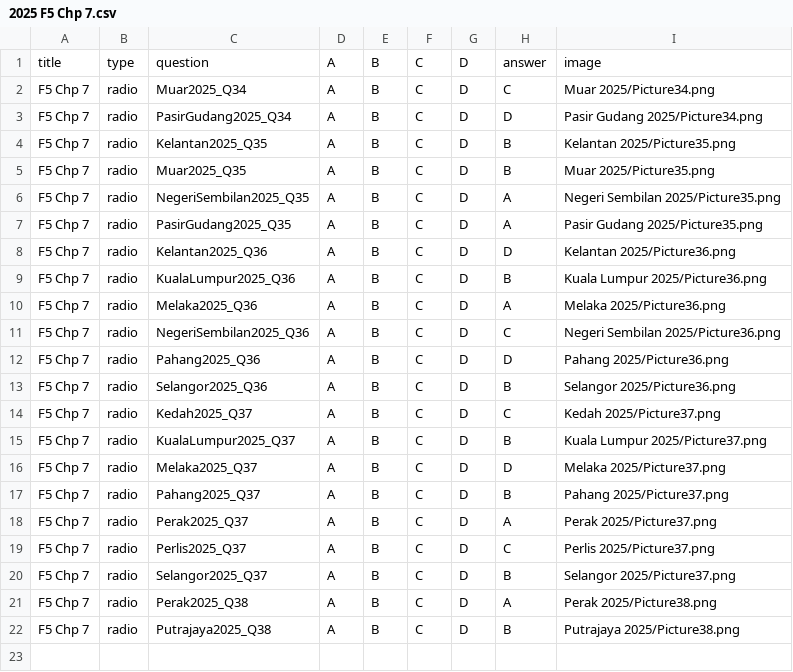
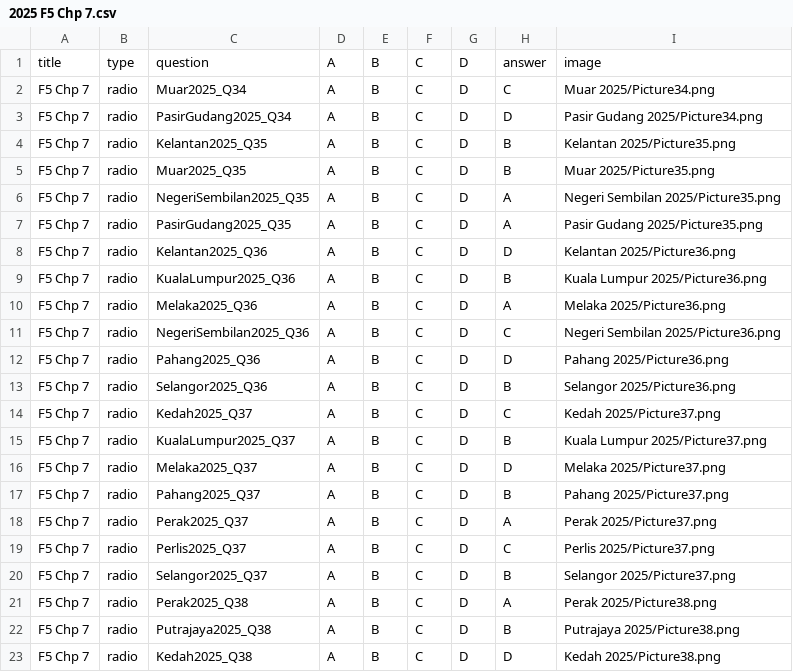
Before and after one commit to nobody0619/SPM-SC, a CSV file: 2025/2025 F5 Chp 7.csv, drawn as a sheet; the diff names each change by its address in the sheet, - before the commit and + after, or states it on an @@ line.

```diff
--- a/2025/2025 F5 Chp 7.csv
+++ b/2025/2025 F5 Chp 7.csv
+row 23: F5 Chp 7 | radio | Kedah2025_Q38 | A | B | C | D | D | Kedah 2025/Picture38.png
```
Also changed, not shown: 2025/2025 F5 Chp 8.csv.
